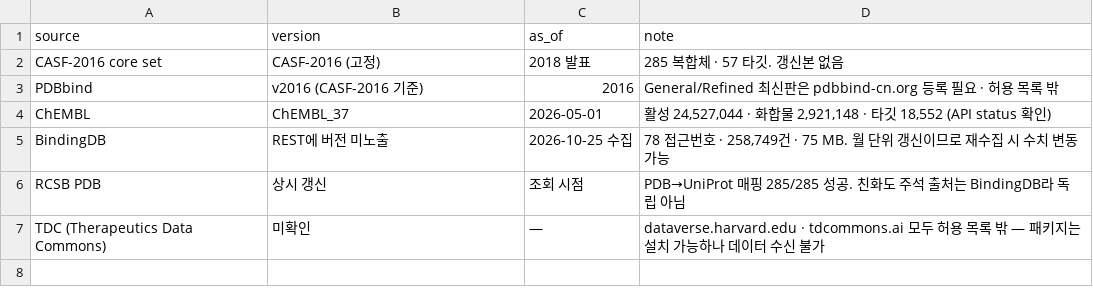
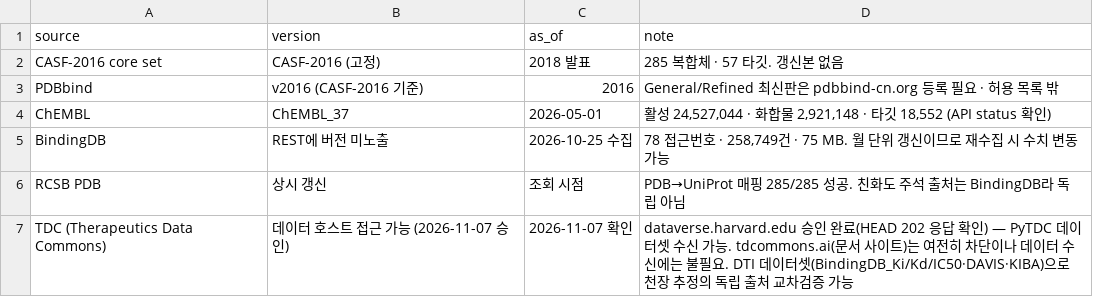
Before and after one commit to Leokong-C/joi-bio, a CSV file: exp/CASF2016/headroom/results/db_versions.csv, drawn as a sheet.

Commit message:
TDC 행 갱신 — 데이터 호스트 접근 승인 반영
db_versions.csv 가 'dataverse.harvard.edu 허용 목록 밖' 으로 적혀 있었는데,
그 표를 저장한 뒤에 접근 승인을 받았다. HEAD 요청이 202 로 응답하는 것을
확인하고 행을 고쳤다.

tdcommons.ai(문서 사이트)는 여전히 차단이지만 데이터는 Dataverse 에 있어
PyTDC 수신에는 지장이 없다. DTI 데이터셋(BindingDB_Ki/Kd/IC50·DAVIS·KIBA)
으로 천장 추정을 독립 출처에서 교차검증할 수 있게 됐다.

```diff
--- a/exp/CASF2016/headroom/results/db_versions.csv
+++ b/exp/CASF2016/headroom/results/db_versions.csv
@@ -6,2 +6,2 @@ BindingDB,REST에 버전 미노출,2026-10-25 수집,"78 접근번호 · 258,749
 RCSB PDB,상시 갱신,조회 시점,PDB→UniProt 매핑 285/285 성공. 친화도 주석 출처는 BindingDB라 독립 아님
-TDC (Therapeutics Data Commons),미확인,—,dataverse.harvard.edu · tdcommons.ai 모두 허용 목록 밖 — 패키지는 설치 가능하나 데이터 수신 불가
+TDC (Therapeutics Data Commons),데이터 호스트 접근 가능 (2026-11-07 승인),2026-11-07 확인,dataverse.harvard.edu 승인 완료(HEAD 202 응답 확인) — PyTDC 데이터셋 수신 가능. tdcommons.ai(문서 사이트)는 여전히 차단이나 데이터 수신에는 불필요. DTI 데이터셋(BindingDB_Ki/Kd/IC50·DAVIS·KIBA)으로 천장 추정의 독립 출처 교차검증 가능
```
